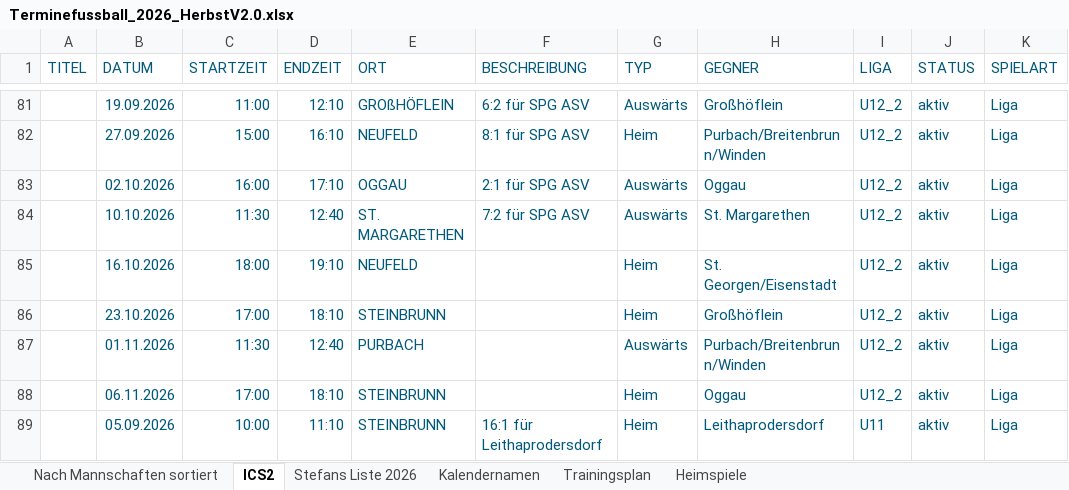
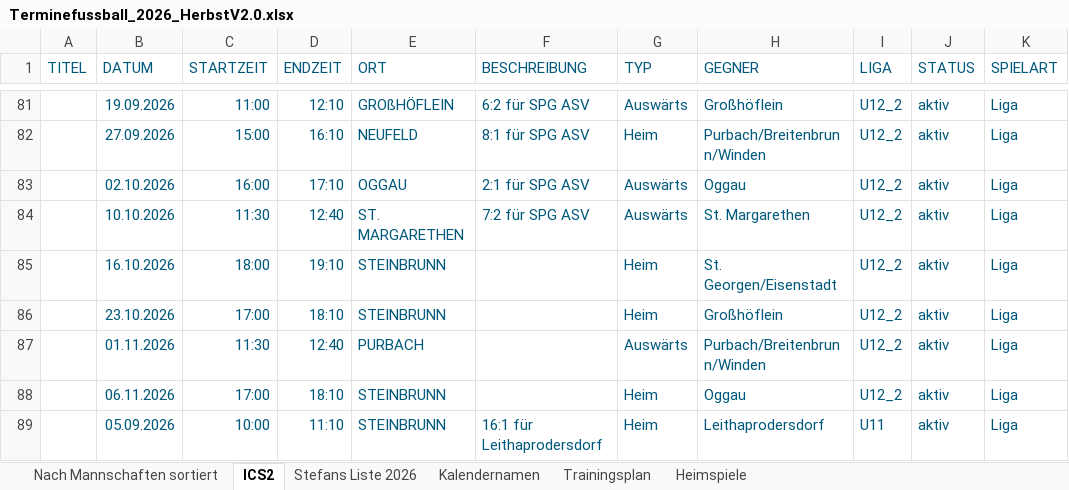
Before and after one commit to dtb-asv/asv-neufeld, an Excel workbook: Excel2/Terminefussball_2026_HerbstV2.0.xlsx, sheet ICS2, drawn as a sheet; only a part is shown, gaps mark what is left out; values as stored, in another font and other column widths than the file's, no borders; the diff names each change by its address in the sheet, - before the commit and + after, or states it on an @@ line.

```diff
--- a/Excel2/Terminefussball_2026_HerbstV2.0.xlsx (sheet ICS2)
+++ b/Excel2/Terminefussball_2026_HerbstV2.0.xlsx (sheet ICS2)
-E85 (ORT): NEUFELD
+E85 (ORT): STEINBRUNN
```
Also changed, not shown: sheet Nach Mannschaften sortiert, sheet Stefans Liste 2026, 3 other files.
